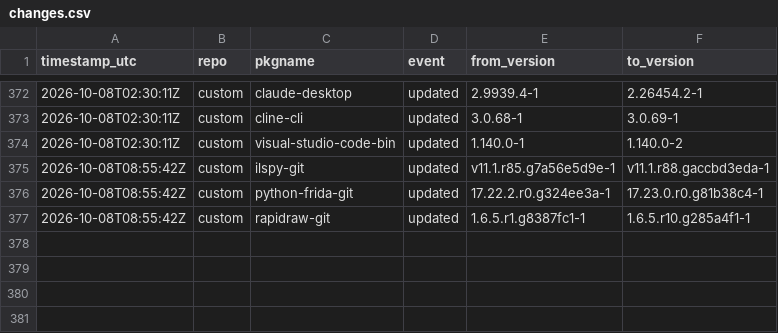
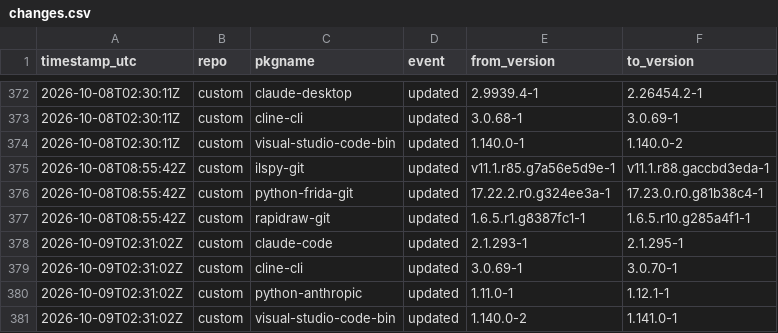
Before and after one commit to xerootg/xerootg.github.io, a CSV file: data/changes.csv, drawn as a sheet; only a part is shown, gaps mark what is left out.

```diff
--- a/data/changes.csv
+++ b/data/changes.csv
@@ -377 +377,5 @@ timestamp_utc,repo,pkgname,event,from_version,to_version
 2026-10-08T08:55:42Z,custom,rapidraw-git,updated,1.6.5.r1.g8387fc1-1,1.6.5.r10.g285a4f1-1
+2026-10-09T02:31:02Z,custom,claude-code,updated,2.1.293-1,2.1.295-1
+2026-10-09T02:31:02Z,custom,cline-cli,updated,3.0.69-1,3.0.70-1
+2026-10-09T02:31:02Z,custom,python-anthropic,updated,1.11.0-1,1.12.1-1
+2026-10-09T02:31:02Z,custom,visual-studio-code-bin,updated,1.140.0-2,1.141.0-1
```
Also changed, not shown: data/packages.csv, 2 other files.
